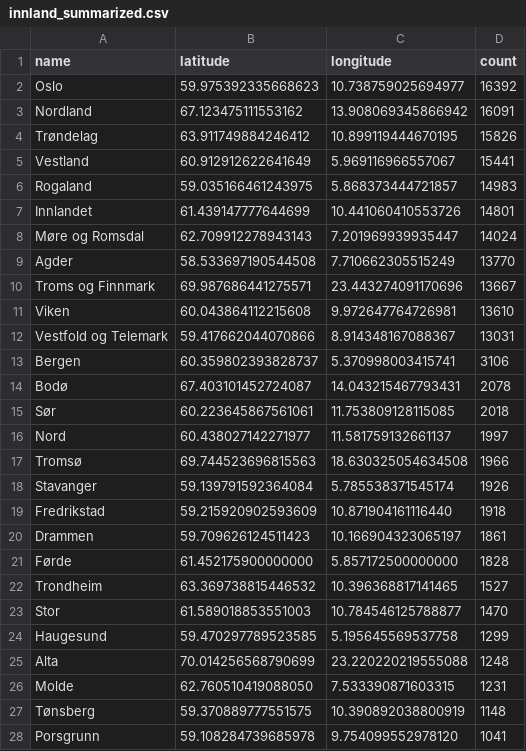
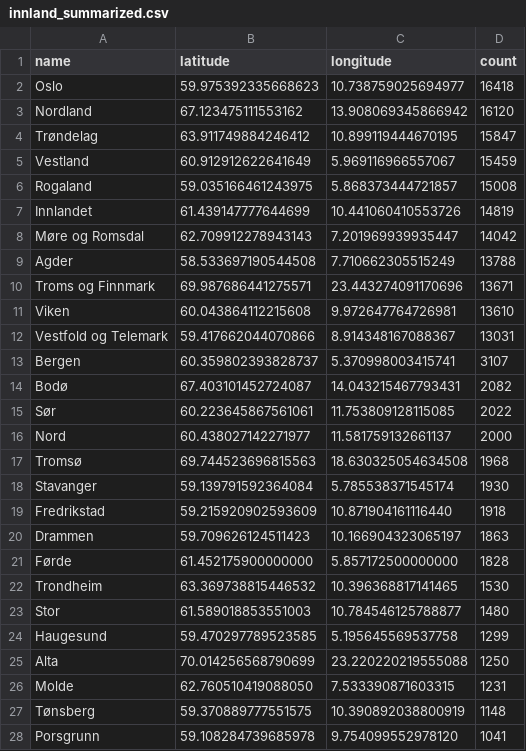
Before and after one commit to EllingOftedal/GIS-Blog, a CSV file: scripts/nrk/inland/results/innland_summarized.csv, drawn as a sheet; only a part is shown; the diff covers the shown part only.

```diff
--- a/scripts/nrk/inland/results/innland_summarized.csv
+++ b/scripts/nrk/inland/results/innland_summarized.csv
@@ -1,26 +1,26 @@
 name,latitude,longitude,count
-Oslo,59.975392335668623,10.738759025694977,16392
-Nordland,67.123475111553162,13.908069345866942,16091
-Trøndelag,63.911749884246412,10.899119444670195,15826
-Vestland,60.912912622641649,5.969116966557067,15441
-Rogaland,59.035166461243975,5.868373444721857,14983
-Innlandet,61.439147777644699,10.441060410553726,14801
-Møre og Romsdal,62.709912278943143,7.201969939935447,14024
-Agder,58.533697190544508,7.710662305515249,13770
-Troms og Finnmark,69.987686441275571,23.443274091170696,13667
+Oslo,59.975392335668623,10.738759025694977,16418
+Nordland,67.123475111553162,13.908069345866942,16120
+Trøndelag,63.911749884246412,10.899119444670195,15847
+Vestland,60.912912622641649,5.969116966557067,15459
+Rogaland,59.035166461243975,5.868373444721857,15008
+Innlandet,61.439147777644699,10.441060410553726,14819
+Møre og Romsdal,62.709912278943143,7.201969939935447,14042
+Agder,58.533697190544508,7.710662305515249,13788
+Troms og Finnmark,69.987686441275571,23.443274091170696,13671
 Viken,60.043864112215608,9.972647764726981,13610
 Vestfold og Telemark,59.417662044070866,8.914348167088367,13031
-Bergen,60.359802393828737,5.370998003415741,3106
-Bodø,67.403101452724087,14.043215467793431,2078
-Sør,60.223645867561061,11.753809128115085,2018
-Nord,60.438027142271977,11.581759132661137,1997
-Tromsø,69.744523696815563,18.630325054634508,1966
-Stavanger,59.139791592364084,5.785538371545174,1926
+Bergen,60.359802393828737,5.370998003415741,3107
+Bodø,67.403101452724087,14.043215467793431,2082
+Sør,60.223645867561061,11.753809128115085,2022
+Nord,60.438027142271977,11.581759132661137,2000
+Tromsø,69.744523696815563,18.630325054634508,1968
+Stavanger,59.139791592364084,5.785538371545174,1930
 Fredrikstad,59.215920902593609,10.871904161116440,1918
-Drammen,59.709626124511423,10.166904323065197,1861
+Drammen,59.709626124511423,10.166904323065197,1863
 Førde,61.452175900000000,5.857172500000000,1828
-Trondheim,63.369738815446532,10.396368817141465,1527
-Stor,61.589018853551003,10.784546125788877,1470
+Trondheim,63.369738815446532,10.396368817141465,1530
+Stor,61.589018853551003,10.784546125788877,1480
 Haugesund,59.470297789523585,5.195645569537758,1299
-Alta,70.014256568790699,23.220220219555088,1248
+Alta,70.014256568790699,23.220220219555088,1250
 Molde,62.760510419088050,7.533390871603315,1231
```
Also changed, not shown: 8 added rows, 8 removed rows and 10 edited cells elsewhere in this file, scripts/nrk/global/results/countries_summarized.csv.
